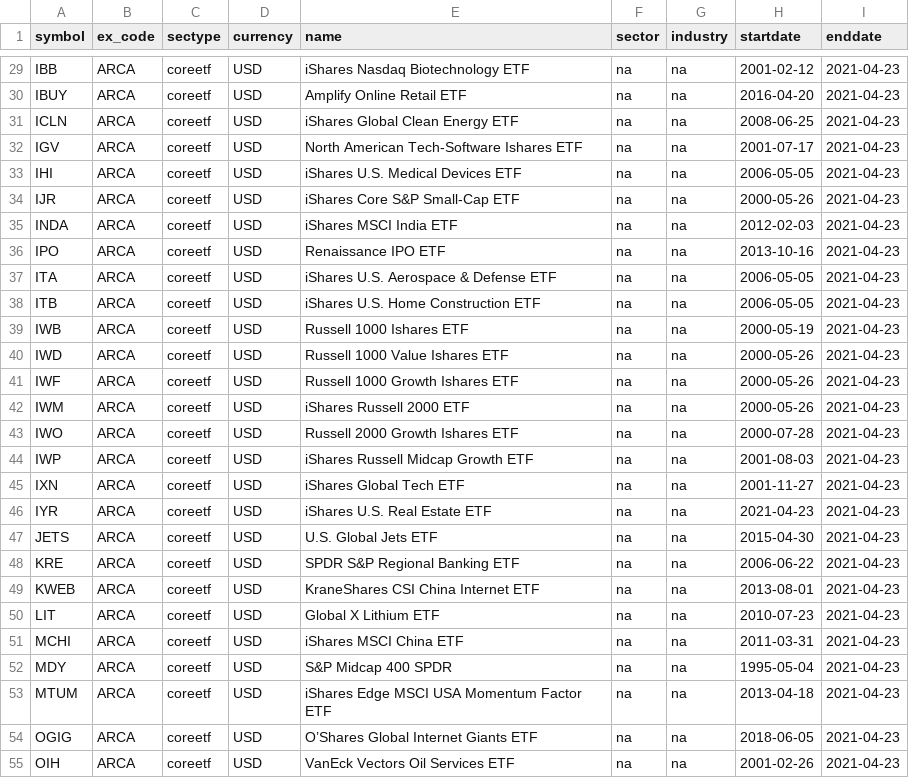
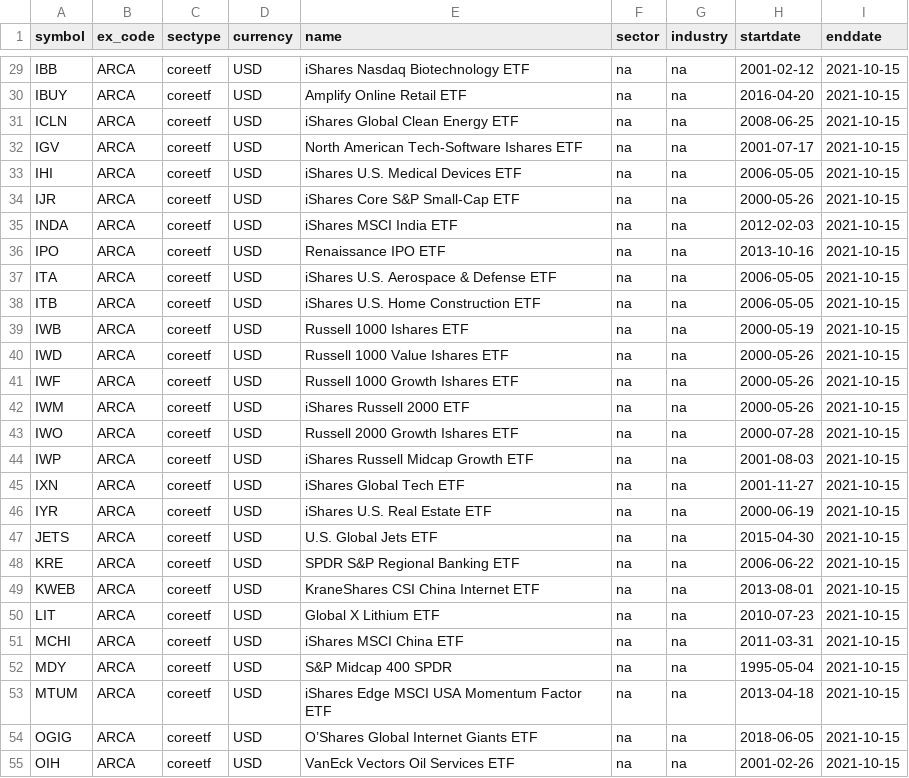
Before and after one commit to willbillionquant/litedata, a CSV file: lite_coreetf.csv, drawn as a sheet; only a part is shown, gaps mark what is left out; the diff covers the shown part only; the diff names each change by its address in the sheet, - before the commit and + after, or states it on an @@ line.

```diff
--- a/lite_coreetf.csv
+++ b/lite_coreetf.csv
-I29:I55 (enddate): 2021-04-23
+I29:I55 (enddate): 2021-10-15
-H46 (startdate): 2021-04-23
+H46 (startdate): 2000-06-19
```
Also changed, not shown: 62 edited cells elsewhere in this file.
